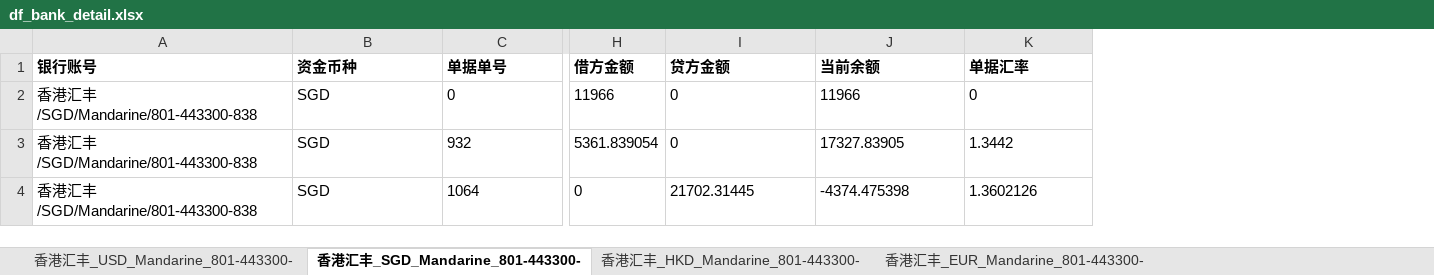
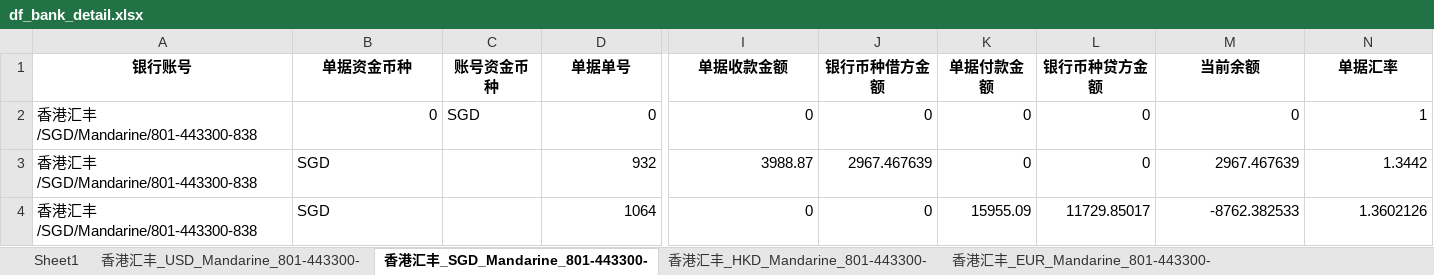
Before and after one commit to fisker583/workTools, an Excel workbook: hans/df_bank_detail.xlsx, sheet 香港汇丰_SGD_Mandarine_801-443300-, drawn as a sheet; only a part is shown, gaps mark what is left out; values as stored, in another font and other column widths than the file's, no borders; removed rows and columns are numbered as before the commit, all else as after; the diff covers the shown part only; the diff names each change by its address in the sheet, - before the commit and + after, or states it on an @@ line.

```diff
--- a/hans/df_bank_detail.xlsx (sheet 香港汇丰_SGD_Mandarine_801-443300-)
+++ b/hans/df_bank_detail.xlsx (sheet 香港汇丰_SGD_Mandarine_801-443300-)
+sheet tab: Sheet1
+column C (账号资金币种), row 2: SGD
-column H (借方金额), rows 2-4: 11966 | 5361.839054 | 0
+column J (银行币种借方金额), rows 2-4: 0 | 2967.467639 | 0
+column K (单据付款金额), rows 2-4: 0 | 0 | 15955.09
+column L (银行币种贷方金额), rows 2-4: 0 | 0 | 11729.85017
-A1:B1 alignment: left
+A1:B1 alignment: center
-B1: 资金币种
+B1: 单据资金币种
-D1 alignment: left
+D1 alignment: center
-I1: 贷方金额
+I1: 单据收款金额
-I1 alignment: left
+I1 alignment: center
-M1:N1 alignment: left
+M1:N1 alignment: center
-B2 (单据资金币种): SGD
+B2 (单据资金币种): 0
-B2 alignment: left
+B2 alignment: right
-D2:D4 alignment: left
+D2:D4 alignment: right
-I2:I4 alignment: left
+I2:I4 alignment: right
-M2 (当前余额): 11966
+M2 (当前余额): 0
-M2:N2 alignment: left
+M2:N2 alignment: right
-N2 (单据汇率): 0
+N2 (单据汇率): 1
-I3 (单据收款金额): 0
+I3 (单据收款金额): 3988.87
-M3 (当前余额): 17327.83905
+M3 (当前余额): 2967.467639
-M3:N4 alignment: left
+M3:N4 alignment: right
-I4 (单据收款金额): 21702.31445
+I4 (单据收款金额): 0
-M4 (当前余额): -4374.475398
+M4 (当前余额): -8762.382533
```
Also changed, not shown: cell formats elsewhere in this sheet, sheet 香港汇丰_USD_Mandarine_801-443300-, sheet 吴总股东往来_RMB, sheet 香港花旗_USD_Hope Young_91868394, sheet 平安银行_RMB_-上海信智船务有限公司_150001057, sheet 大华银行_USD_Group_392-9016-945, sheet 工行社保户_RMB_-上海信智船务有限公司、10012935, 9 more sheets, hans/OcrmExpenseEntity.xlsx, hans/OcrmReceiptEntity.xlsx, 9 other files.
